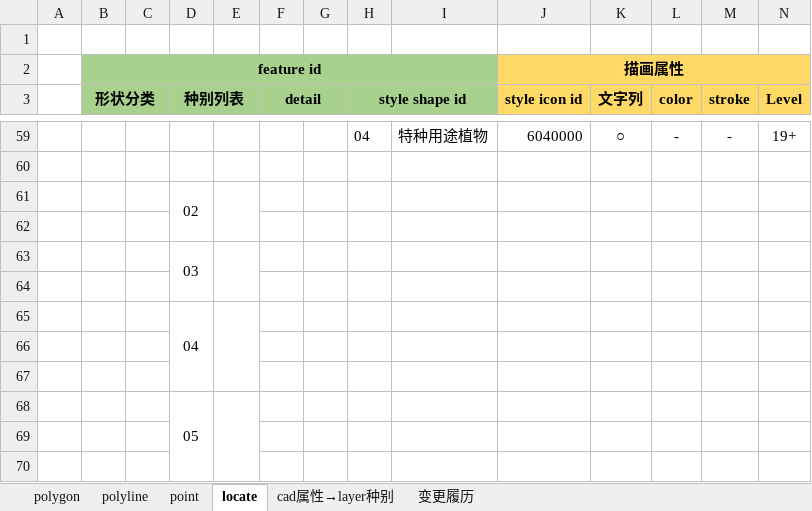
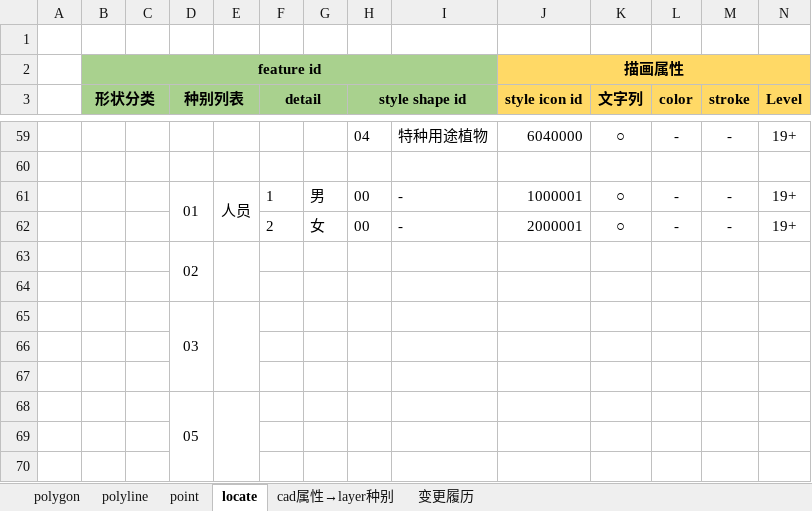
Before and after one commit to cytggit/Map-openlayers, an Excel workbook: Document/Featrue list and styles.xlsx, sheet locate, drawn as a sheet; only a part is shown, gaps mark what is left out; values as stored, in another font and other column widths than the file's, no borders; removed rows and columns are numbered as before the commit, all else as after; rows hold the shown columns only; the diff names each change by its address in the sheet, - before the commit and + after, or states it on an @@ line.

Commit message:
增加人员性别分类

```diff
--- a/Document/Featrue list and styles.xlsx (sheet locate)
+++ b/Document/Featrue list and styles.xlsx (sheet locate)
+row 61:  |  |  | 01 | 人员 | 1 | 男 | 00 | - | 1000001 | ○ | - | - | 19+
+row 62:  |  |  |  |  | 2 | 女 | 00 | - | 2000001 | ○ | - | - | 19+
-D63:D64 merged
+D65:D67 merged
-E63:E64 merged
+E65:E67 merged
-row 64: (empty)
-row 65:  |  |  | 04
```
Also changed, not shown: sheet 变更履历.
